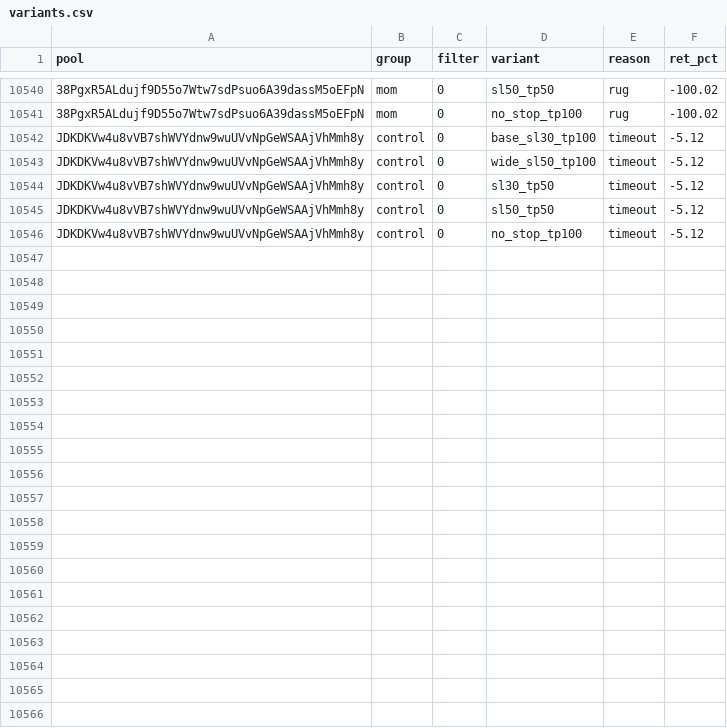
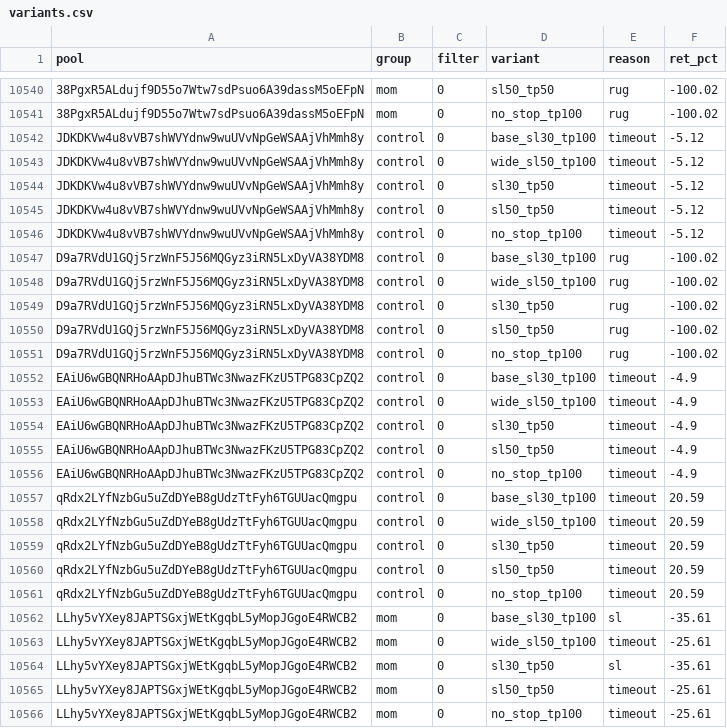
Before and after one commit to twangy2157/paper-trader-sim., a CSV file: paper_data/variants.csv, drawn as a sheet; only a part is shown, gaps mark what is left out; the diff names each change by its address in the sheet, - before the commit and + after, or states it on an @@ line.

Commit message:
paper trader update

```diff
--- a/paper_data/variants.csv
+++ b/paper_data/variants.csv
+row 10547: D9a7RVdU1GQj5rzWnF5J56MQGyz3iRN5LxDyVA38YDM8 | control | 0 | base_sl30_tp100 | rug | -100.02
+row 10548: D9a7RVdU1GQj5rzWnF5J56MQGyz3iRN5LxDyVA38YDM8 | control | 0 | wide_sl50_tp100 | rug | -100.02
+row 10549: D9a7RVdU1GQj5rzWnF5J56MQGyz3iRN5LxDyVA38YDM8 | control | 0 | sl30_tp50 | rug | -100.02
+row 10550: D9a7RVdU1GQj5rzWnF5J56MQGyz3iRN5LxDyVA38YDM8 | control | 0 | sl50_tp50 | rug | -100.02
+row 10551: D9a7RVdU1GQj5rzWnF5J56MQGyz3iRN5LxDyVA38YDM8 | control | 0 | no_stop_tp100 | rug | -100.02
+row 10552: EAiU6wGBQNRHoAApDJhuBTWc3NwazFKzU5TPG83CpZQ2 | control | 0 | base_sl30_tp100 | timeout | -4.9
+row 10553: EAiU6wGBQNRHoAApDJhuBTWc3NwazFKzU5TPG83CpZQ2 | control | 0 | wide_sl50_tp100 | timeout | -4.9
+row 10554: EAiU6wGBQNRHoAApDJhuBTWc3NwazFKzU5TPG83CpZQ2 | control | 0 | sl30_tp50 | timeout | -4.9
+row 10555: EAiU6wGBQNRHoAApDJhuBTWc3NwazFKzU5TPG83CpZQ2 | control | 0 | sl50_tp50 | timeout | -4.9
+row 10556: EAiU6wGBQNRHoAApDJhuBTWc3NwazFKzU5TPG83CpZQ2 | control | 0 | no_stop_tp100 | timeout | -4.9
+row 10557: qRdx2LYfNzbGu5uZdDYeB8gUdzTtFyh6TGUUacQmgpu | control | 0 | base_sl30_tp100 | timeout | 20.59
+row 10558: qRdx2LYfNzbGu5uZdDYeB8gUdzTtFyh6TGUUacQmgpu | control | 0 | wide_sl50_tp100 | timeout | 20.59
+row 10559: qRdx2LYfNzbGu5uZdDYeB8gUdzTtFyh6TGUUacQmgpu | control | 0 | sl30_tp50 | timeout | 20.59
+row 10560: qRdx2LYfNzbGu5uZdDYeB8gUdzTtFyh6TGUUacQmgpu | control | 0 | sl50_tp50 | timeout | 20.59
+row 10561: qRdx2LYfNzbGu5uZdDYeB8gUdzTtFyh6TGUUacQmgpu | control | 0 | no_stop_tp100 | timeout | 20.59
+row 10562: LLhy5vYXey8JAPTSGxjWEtKgqbL5yMopJGgoE4RWCB2 | mom | 0 | base_sl30_tp100 | sl | -35.61
+row 10563: LLhy5vYXey8JAPTSGxjWEtKgqbL5yMopJGgoE4RWCB2 | mom | 0 | wide_sl50_tp100 | timeout | -25.61
+row 10564: LLhy5vYXey8JAPTSGxjWEtKgqbL5yMopJGgoE4RWCB2 | mom | 0 | sl30_tp50 | sl | -35.61
+row 10565: LLhy5vYXey8JAPTSGxjWEtKgqbL5yMopJGgoE4RWCB2 | mom | 0 | sl50_tp50 | timeout | -25.61
+row 10566: LLhy5vYXey8JAPTSGxjWEtKgqbL5yMopJGgoE4RWCB2 | mom | 0 | no_stop_tp100 | timeout | -25.61
```
Also changed, not shown: paper_data/ledger.csv, 3 other files.
